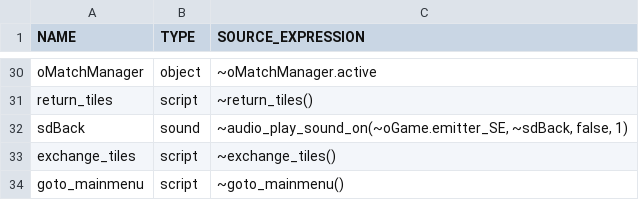
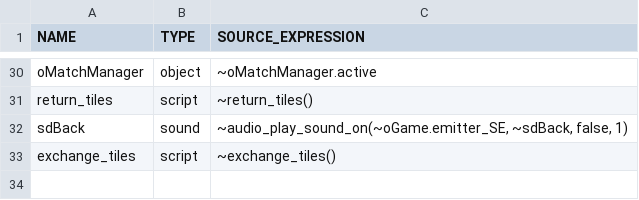
Before and after one commit to flowershoppe/Scramble, a CSV file: datafiles/logs/yui_asset_use_log.csv, drawn as a sheet; only a part is shown, gaps mark what is left out; the diff names each change by its address in the sheet, - before the commit and + after, or states it on an @@ line.

```diff
--- a/datafiles/logs/yui_asset_use_log.csv
+++ b/datafiles/logs/yui_asset_use_log.csv
-row 34: goto_mainmenu | script | ~goto_mainmenu()
```
Also changed, not shown: 28 other files.
